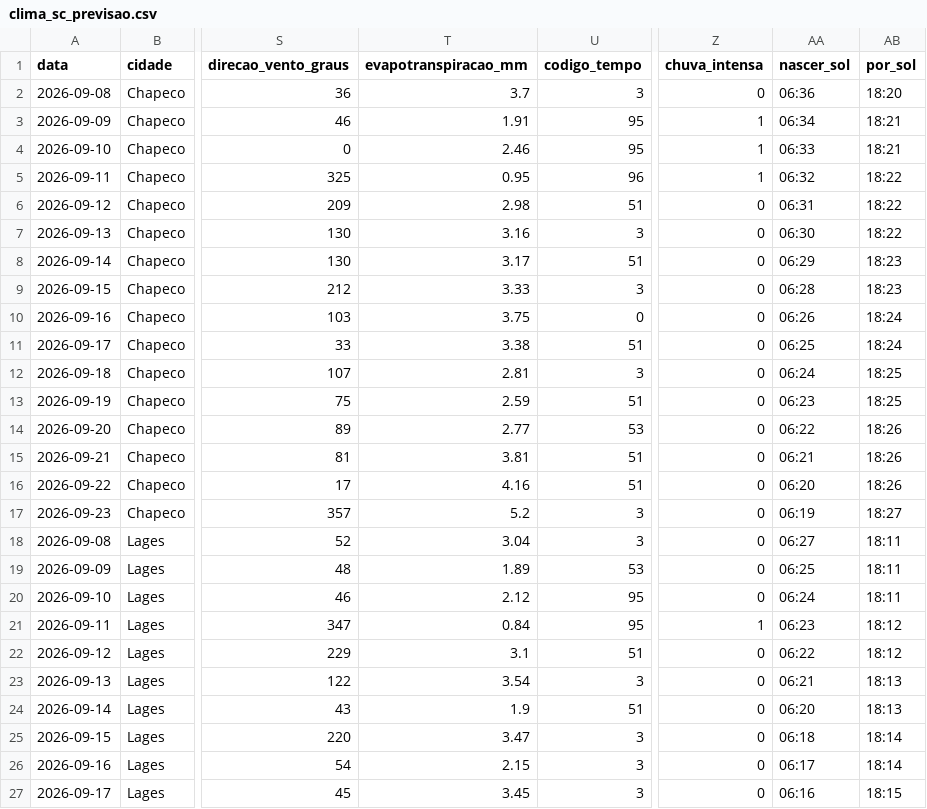
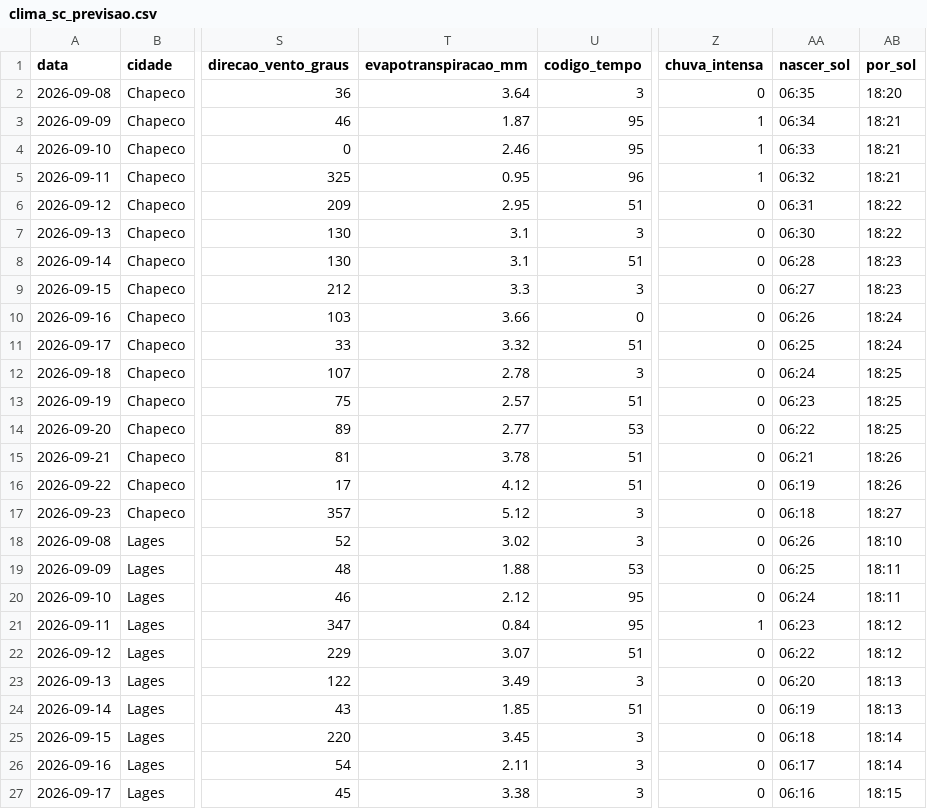
Before and after one commit to augluiz/vcz-site, a CSV file: ceasa_dashboard/dados/clima_sc_previsao.csv, drawn as a sheet; only a part is shown, gaps mark what is left out; the diff covers the shown part only; the diff names each change by its address in the sheet, - before the commit and + after, or states it on an @@ line.

```diff
--- a/ceasa_dashboard/dados/clima_sc_previsao.csv
+++ b/ceasa_dashboard/dados/clima_sc_previsao.csv
-T2 (evapotranspiracao_mm): 3.7
+T2 (evapotranspiracao_mm): 3.64
-AA2 (nascer_sol): 06:36
+AA2 (nascer_sol): 06:35
-T3 (evapotranspiracao_mm): 1.91
+T3 (evapotranspiracao_mm): 1.87
-AB5 (por_sol): 18:22
+AB5 (por_sol): 18:21
-T6 (evapotranspiracao_mm): 2.98
+T6 (evapotranspiracao_mm): 2.95
-T7 (evapotranspiracao_mm): 3.16
+T7 (evapotranspiracao_mm): 3.1
-T8 (evapotranspiracao_mm): 3.17
+T8 (evapotranspiracao_mm): 3.1
-AA8 (nascer_sol): 06:29
+AA8 (nascer_sol): 06:28
-T9 (evapotranspiracao_mm): 3.33
+T9 (evapotranspiracao_mm): 3.3
-AA9 (nascer_sol): 06:28
+AA9 (nascer_sol): 06:27
-T10 (evapotranspiracao_mm): 3.75
+T10 (evapotranspiracao_mm): 3.66
-T11 (evapotranspiracao_mm): 3.38
+T11 (evapotranspiracao_mm): 3.32
-T12 (evapotranspiracao_mm): 2.81
+T12 (evapotranspiracao_mm): 2.78
-T13 (evapotranspiracao_mm): 2.59
+T13 (evapotranspiracao_mm): 2.57
-AB14 (por_sol): 18:26
+AB14 (por_sol): 18:25
-T15 (evapotranspiracao_mm): 3.81
+T15 (evapotranspiracao_mm): 3.78
-T16 (evapotranspiracao_mm): 4.16
+T16 (evapotranspiracao_mm): 4.12
-AA16 (nascer_sol): 06:20
+AA16 (nascer_sol): 06:19
-T17 (evapotranspiracao_mm): 5.2
+T17 (evapotranspiracao_mm): 5.12
-AA17 (nascer_sol): 06:19
+AA17 (nascer_sol): 06:18
-T18 (evapotranspiracao_mm): 3.04
+T18 (evapotranspiracao_mm): 3.02
-AA18 (nascer_sol): 06:27
+AA18 (nascer_sol): 06:26
-AB18 (por_sol): 18:11
+AB18 (por_sol): 18:10
-T19 (evapotranspiracao_mm): 1.89
+T19 (evapotranspiracao_mm): 1.88
-T22 (evapotranspiracao_mm): 3.1
+T22 (evapotranspiracao_mm): 3.07
-T23 (evapotranspiracao_mm): 3.54
+T23 (evapotranspiracao_mm): 3.49
-AA23 (nascer_sol): 06:21
+AA23 (nascer_sol): 06:20
-T24 (evapotranspiracao_mm): 1.9
+T24 (evapotranspiracao_mm): 1.85
-AA24 (nascer_sol): 06:20
+AA24 (nascer_sol): 06:19
-T25 (evapotranspiracao_mm): 3.47
+T25 (evapotranspiracao_mm): 3.45
-T26 (evapotranspiracao_mm): 2.15
+T26 (evapotranspiracao_mm): 2.11
-T27 (evapotranspiracao_mm): 3.45
+T27 (evapotranspiracao_mm): 3.38
```
Also changed, not shown: 24 edited cells elsewhere in this file.
